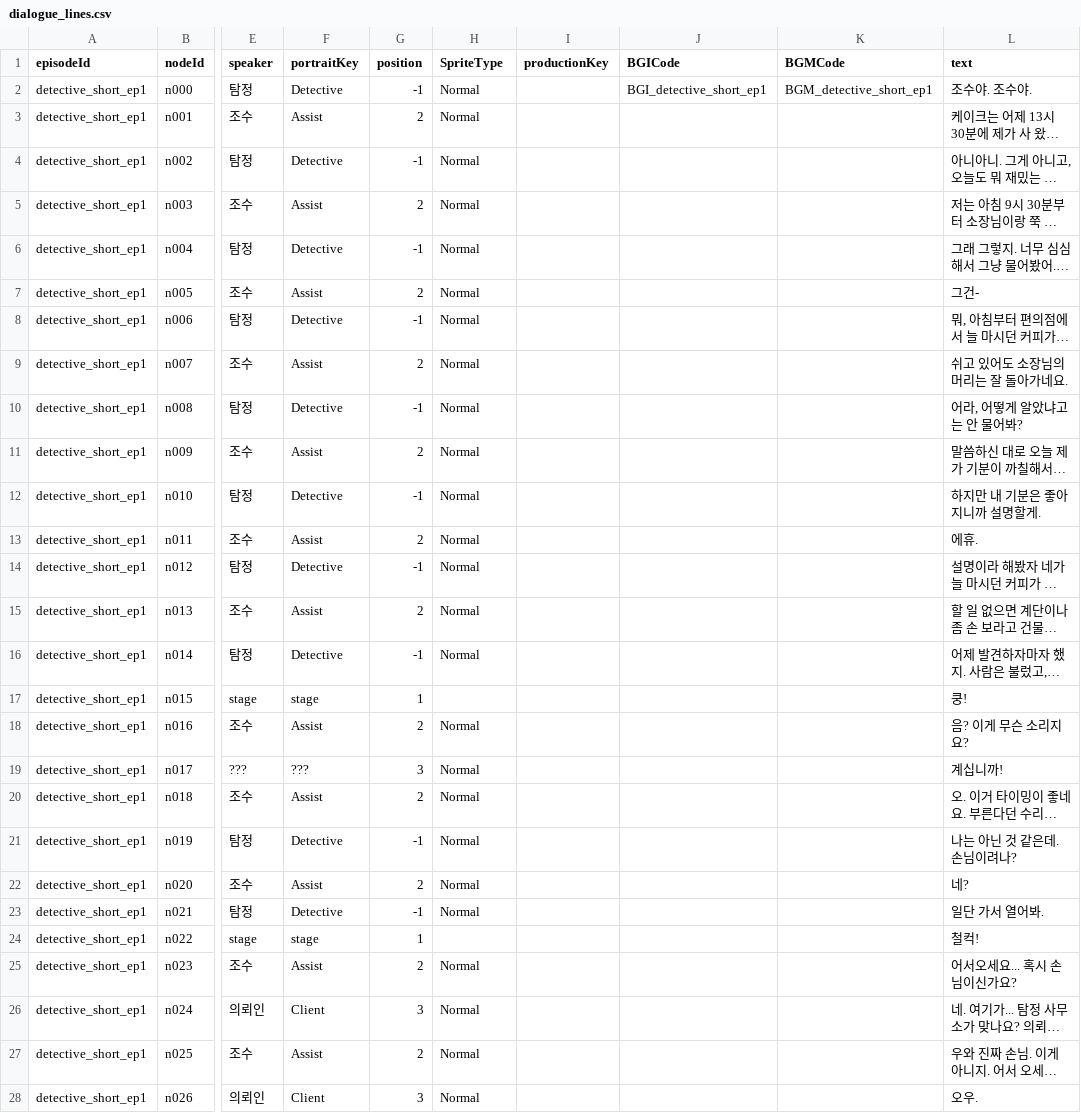
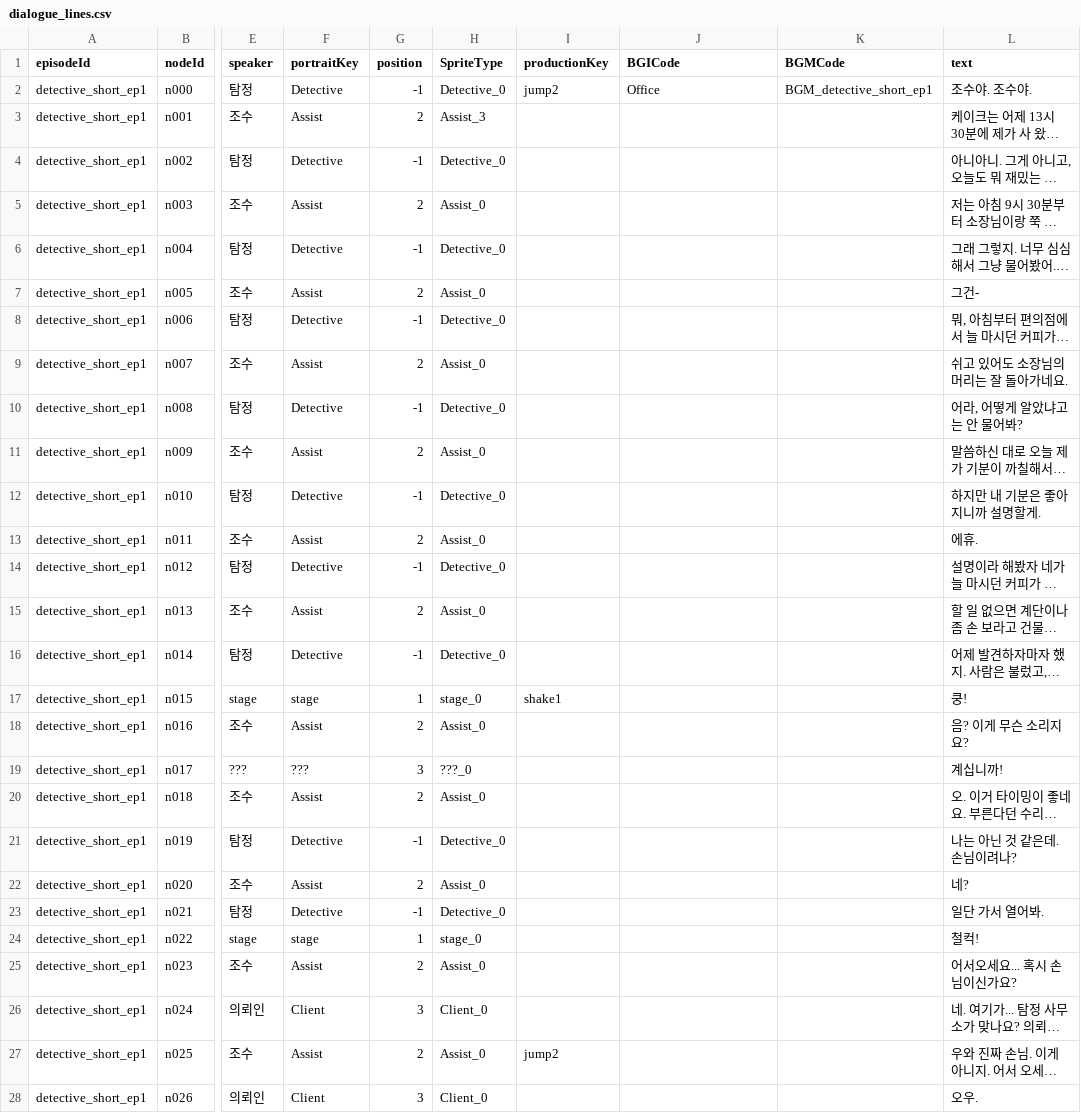
Before and after one commit to heinheg/StoryTelling, a CSV file: Assets/Scenario/CSV/dialogue_lines.csv, drawn as a sheet; only a part is shown, gaps mark what is left out; long unchanged cells end in …; the diff covers the shown part only; the diff names each change by its address in the sheet, - before the commit and + after, or states it on an @@ line.

```diff
--- a/Assets/Scenario/CSV/dialogue_lines.csv
+++ b/Assets/Scenario/CSV/dialogue_lines.csv
-H2 (SpriteType): Normal
+H2 (SpriteType): Detective_0
-I2 (productionKey): (empty)
+I2 (productionKey): jump2
-J2 (BGICode): BGI_detective_short_ep1
+J2 (BGICode): Office
-H3 (SpriteType): Normal
+H3 (SpriteType): Assist_3
-H4 (SpriteType): Normal
+H4 (SpriteType): Detective_0
-H5 (SpriteType): Normal
+H5 (SpriteType): Assist_0
-H6 (SpriteType): Normal
+H6 (SpriteType): Detective_0
-H7 (SpriteType): Normal
+H7 (SpriteType): Assist_0
-H8 (SpriteType): Normal
+H8 (SpriteType): Detective_0
-H9 (SpriteType): Normal
+H9 (SpriteType): Assist_0
-H10 (SpriteType): Normal
+H10 (SpriteType): Detective_0
-H11 (SpriteType): Normal
+H11 (SpriteType): Assist_0
-H12 (SpriteType): Normal
+H12 (SpriteType): Detective_0
-H13 (SpriteType): Normal
+H13 (SpriteType): Assist_0
-H14 (SpriteType): Normal
+H14 (SpriteType): Detective_0
-H15 (SpriteType): Normal
+H15 (SpriteType): Assist_0
-H16 (SpriteType): Normal
+H16 (SpriteType): Detective_0
-H17 (SpriteType): (empty)
+H17 (SpriteType): stage_0
-I17 (productionKey): (empty)
+I17 (productionKey): shake1
-H18 (SpriteType): Normal
+H18 (SpriteType): Assist_0
-H19 (SpriteType): Normal
+H19 (SpriteType): ???_0
-H20 (SpriteType): Normal
+H20 (SpriteType): Assist_0
-H21 (SpriteType): Normal
+H21 (SpriteType): Detective_0
-H22 (SpriteType): Normal
+H22 (SpriteType): Assist_0
-H23 (SpriteType): Normal
+H23 (SpriteType): Detective_0
-H24 (SpriteType): (empty)
+H24 (SpriteType): stage_0
-H25 (SpriteType): Normal
+H25 (SpriteType): Assist_0
-H26 (SpriteType): Normal
+H26 (SpriteType): Client_0
-H27 (SpriteType): Normal
+H27 (SpriteType): Assist_0
-I27 (productionKey): (empty)
+I27 (productionKey): jump2
-H28 (SpriteType): Normal
+H28 (SpriteType): Client_0
```
Also changed, not shown: 148 edited cells elsewhere in this file, 16 other files.
